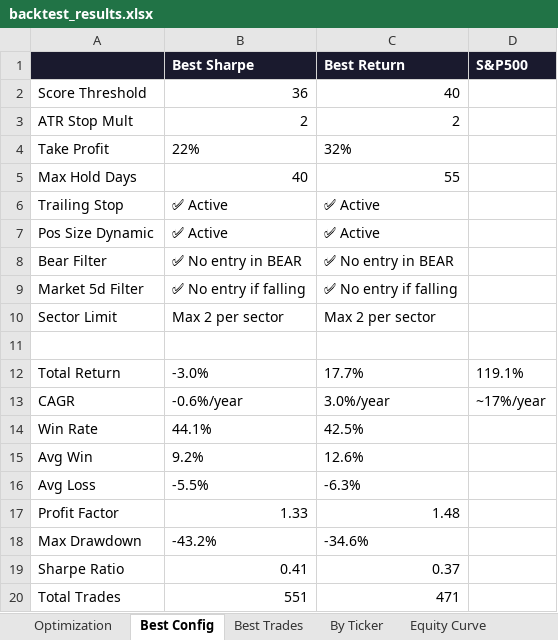
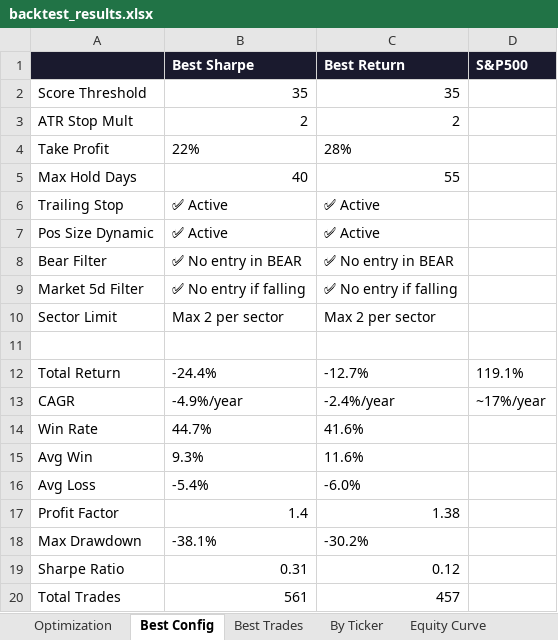
Before and after one commit to johnbrami55/portfolio-manager, an Excel workbook: backtest_results.xlsx, sheet Best Config, drawn as a sheet; values as stored, in another font and other column widths than the file's, no borders; the diff names each change by its address in the sheet, - before the commit and + after, or states it on an @@ line.

```diff
--- a/backtest_results.xlsx (sheet Best Config)
+++ b/backtest_results.xlsx (sheet Best Config)
-B2 (Best Sharpe): 36
+B2 (Best Sharpe): 35
-C2 (Best Return): 40
+C2 (Best Return): 35
-C4 (Best Return): 32%
+C4 (Best Return): 28%
-B12 (Best Sharpe): -3.0%
+B12 (Best Sharpe): -24.4%
-C12 (Best Return): 17.7%
+C12 (Best Return): -12.7%
-B13 (Best Sharpe): -0.6%/year
+B13 (Best Sharpe): -4.9%/year
-C13 (Best Return): 3.0%/year
+C13 (Best Return): -2.4%/year
-B14 (Best Sharpe): 44.1%
+B14 (Best Sharpe): 44.7%
-C14 (Best Return): 42.5%
+C14 (Best Return): 41.6%
-B15 (Best Sharpe): 9.2%
+B15 (Best Sharpe): 9.3%
-C15 (Best Return): 12.6%
+C15 (Best Return): 11.6%
-B16 (Best Sharpe): -5.5%
+B16 (Best Sharpe): -5.4%
-C16 (Best Return): -6.3%
+C16 (Best Return): -6.0%
-B17 (Best Sharpe): 1.33
+B17 (Best Sharpe): 1.4
-C17 (Best Return): 1.48
+C17 (Best Return): 1.38
-B18 (Best Sharpe): -43.2%
+B18 (Best Sharpe): -38.1%
-C18 (Best Return): -34.6%
+C18 (Best Return): -30.2%
-B19 (Best Sharpe): 0.41
+B19 (Best Sharpe): 0.31
-C19 (Best Return): 0.37
+C19 (Best Return): 0.12
-B20 (Best Sharpe): 551
+B20 (Best Sharpe): 561
-C20 (Best Return): 471
+C20 (Best Return): 457
```
Also changed, not shown: sheet Best Trades, sheet Equity Curve, sheet Optimization, sheet By Ticker, 1 other file.
